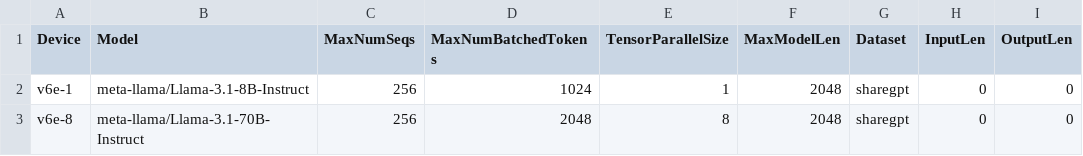
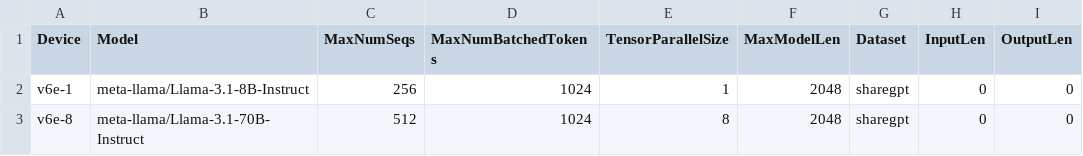
Before and after one commit to wwl2755-google/bm-infra, a CSV file: cases/hourly_xla_meta.csv, drawn as a sheet; only a part is shown; the diff names each change by its address in the sheet, - before the commit and + after, or states it on an @@ line.

Commit message:
update xla_meta run and disable the autotune to save resource.
Signed-off-by: Qiliang Cui <derrhein@gmail.com>

```diff
--- a/cases/hourly_xla_meta.csv
+++ b/cases/hourly_xla_meta.csv
-C3 (MaxNumSeqs): 256
+C3 (MaxNumSeqs): 512
-D3 (MaxNumBatchedTokens): 2048
+D3 (MaxNumBatchedTokens): 1024
```
Also changed, not shown: 1 other file.
